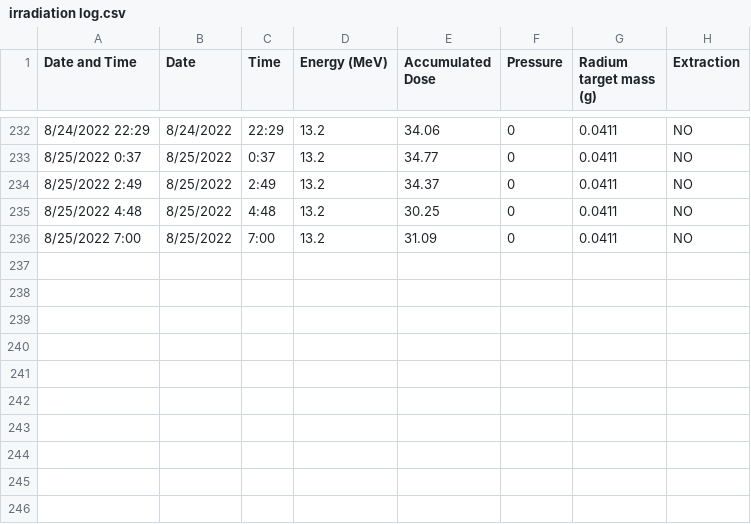
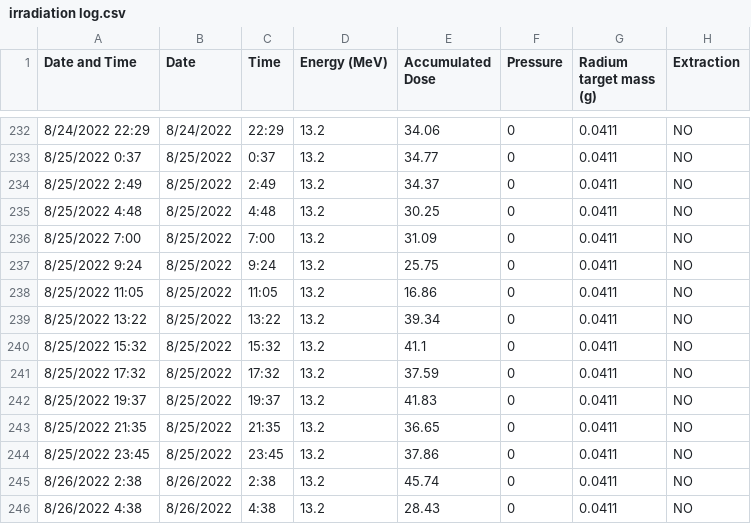
Before and after one commit to Austin-Czyzewski/Actinium-Growth-Curves, a CSV file: irradiation log.csv, drawn as a sheet; only a part is shown, gaps mark what is left out; the diff names each change by its address in the sheet, - before the commit and + after, or states it on an @@ line.

```diff
--- a/irradiation log.csv
+++ b/irradiation log.csv
+row 237: 8/25/2022 9:24 | 8/25/2022 | 9:24 | 13.2 | 25.75 | 0 | 0.0411 | NO
+row 238: 8/25/2022 11:05 | 8/25/2022 | 11:05 | 13.2 | 16.86 | 0 | 0.0411 | NO
+row 239: 8/25/2022 13:22 | 8/25/2022 | 13:22 | 13.2 | 39.34 | 0 | 0.0411 | NO
+row 240: 8/25/2022 15:32 | 8/25/2022 | 15:32 | 13.2 | 41.1 | 0 | 0.0411 | NO
+row 241: 8/25/2022 17:32 | 8/25/2022 | 17:32 | 13.2 | 37.59 | 0 | 0.0411 | NO
+row 242: 8/25/2022 19:37 | 8/25/2022 | 19:37 | 13.2 | 41.83 | 0 | 0.0411 | NO
+row 243: 8/25/2022 21:35 | 8/25/2022 | 21:35 | 13.2 | 36.65 | 0 | 0.0411 | NO
+row 244: 8/25/2022 23:45 | 8/25/2022 | 23:45 | 13.2 | 37.86 | 0 | 0.0411 | NO
+row 245: 8/26/2022 2:38 | 8/26/2022 | 2:38 | 13.2 | 45.74 | 0 | 0.0411 | NO
+row 246: 8/26/2022 4:38 | 8/26/2022 | 4:38 | 13.2 | 28.43 | 0 | 0.0411 | NO
```
Also changed, not shown: output.csv, projection.csv, 4 other files.
